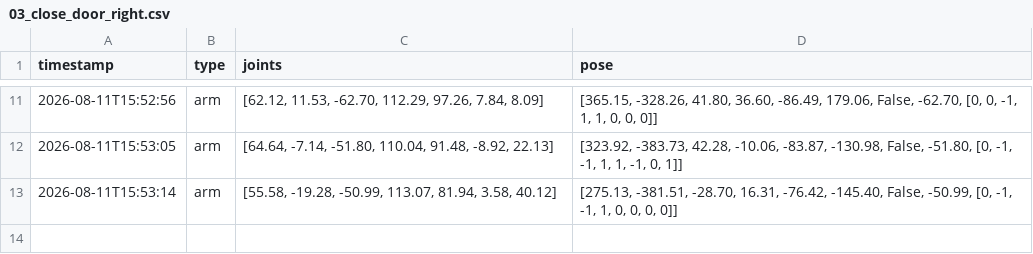
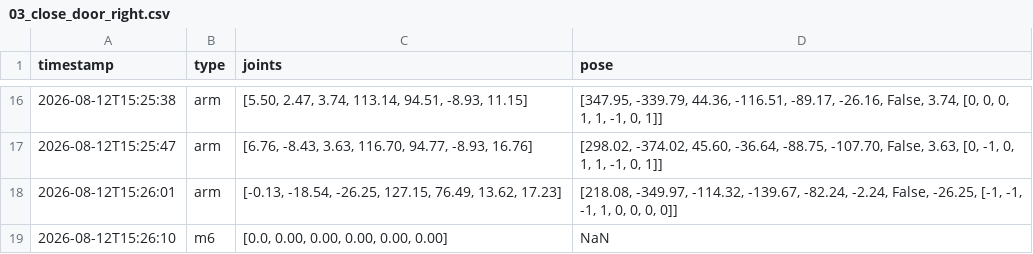
Before and after one commit to nova0408/Dingtai, a CSV file: record_right/03_close_door_right.csv, drawn as a sheet; only a part is shown, gaps mark what is left out; the diff covers the shown part only.

```diff
--- a/record_right/03_close_door_right.csv
+++ b/record_right/03_close_door_right.csv
@@ -11,3 +16,4 @@
-2026-08-11T15:52:56,arm,"[62.12, 11.53, -62.70, 112.29, 97.26, 7.84, 8.09]","[365.15, -328.26, 41.80, 36.60, -86.49, 179.06, False, -62.70, [0, 0, -1, 1, 1, 0, 0, 0]]"
-2026-08-11T15:53:05,arm,"[64.64, -7.14, -51.80, 110.04, 91.48, -8.92, 22.13]","[323.92, -383.73, 42.28, -10.06, -83.87, -130.98, False, -51.80, [0, -1, -1, 1, 1, -1, 0, 1]]"
-2026-08-11T15:53:14,arm,"[55.58, -19.28, -50.99, 113.07, 81.94, 3.58, 40.12]","[275.13, -381.51, -28.70, 16.31, -76.42, -145.40, False, -50.99, [0, -1, -1, 1, 0, 0, 0, 0]]"
+2026-08-12T15:25:38,arm,"[5.50, 2.47, 3.74, 113.14, 94.51, -8.93, 11.15]","[347.95, -339.79, 44.36, -116.51, -89.17, -26.16, False, 3.74, [0, 0, 0, 1, 1, -1, 0, 1]]"
+2026-08-12T15:25:47,arm,"[6.76, -8.43, 3.63, 116.70, 94.77, -8.93, 16.76]","[298.02, -374.02, 45.60, -36.64, -88.75, -107.70, False, 3.63, [0, -1, 0, 1, 1, -1, 0, 1]]"
+2026-08-12T15:26:01,arm,"[-0.13, -18.54, -26.25, 127.15, 76.49, 13.62, 17.23]","[218.08, -349.97, -114.32, -139.67, -82.24, -2.24, False, -26.25, [-1, -1, -1, 1, 0, 0, 0, 0]]"
+2026-08-12T15:26:10,m6,"[0.0, 0.00, 0.00, 0.00, 0.00, 0.00]",NaN
```
Also changed, not shown: 5 added rows and 27 edited cells elsewhere in this file, record_left/02_open_door_left.csv, record_left/08_put_tray_4_left.csv, 35 other files.
